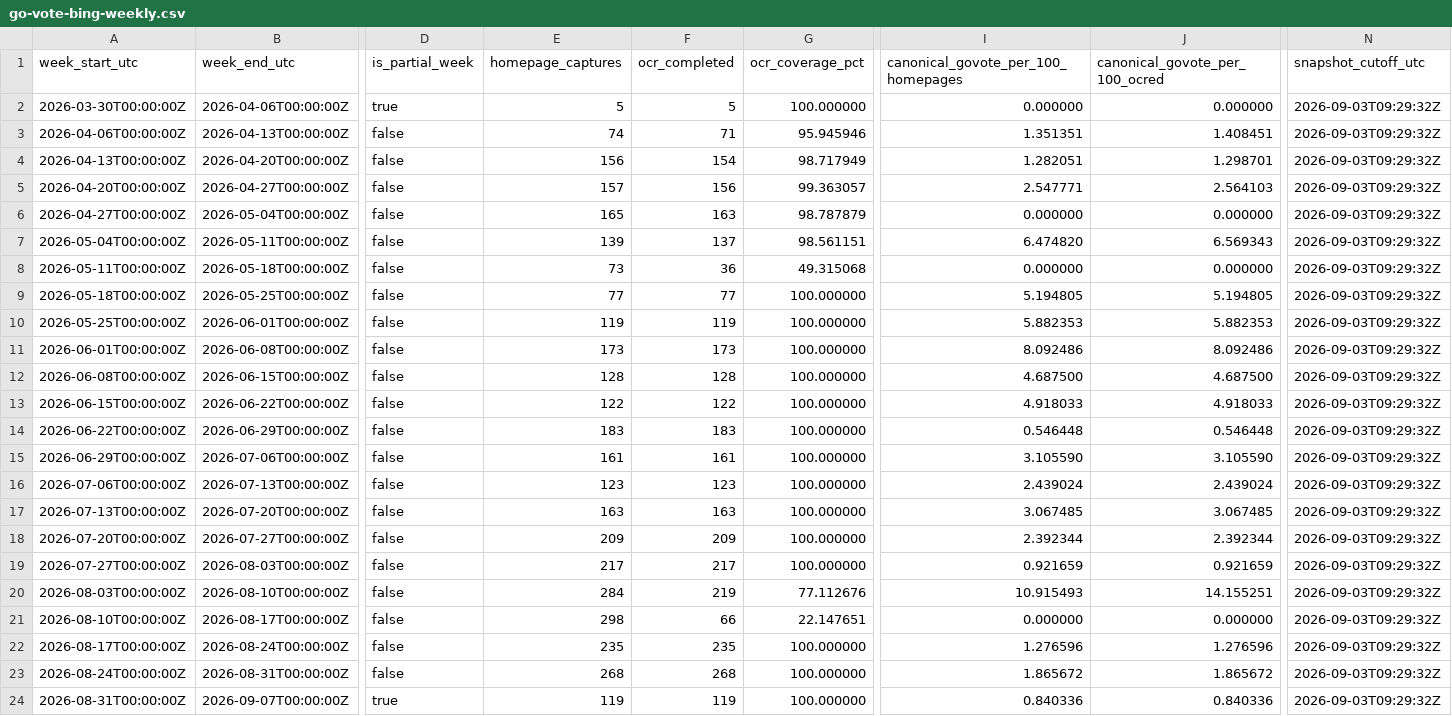
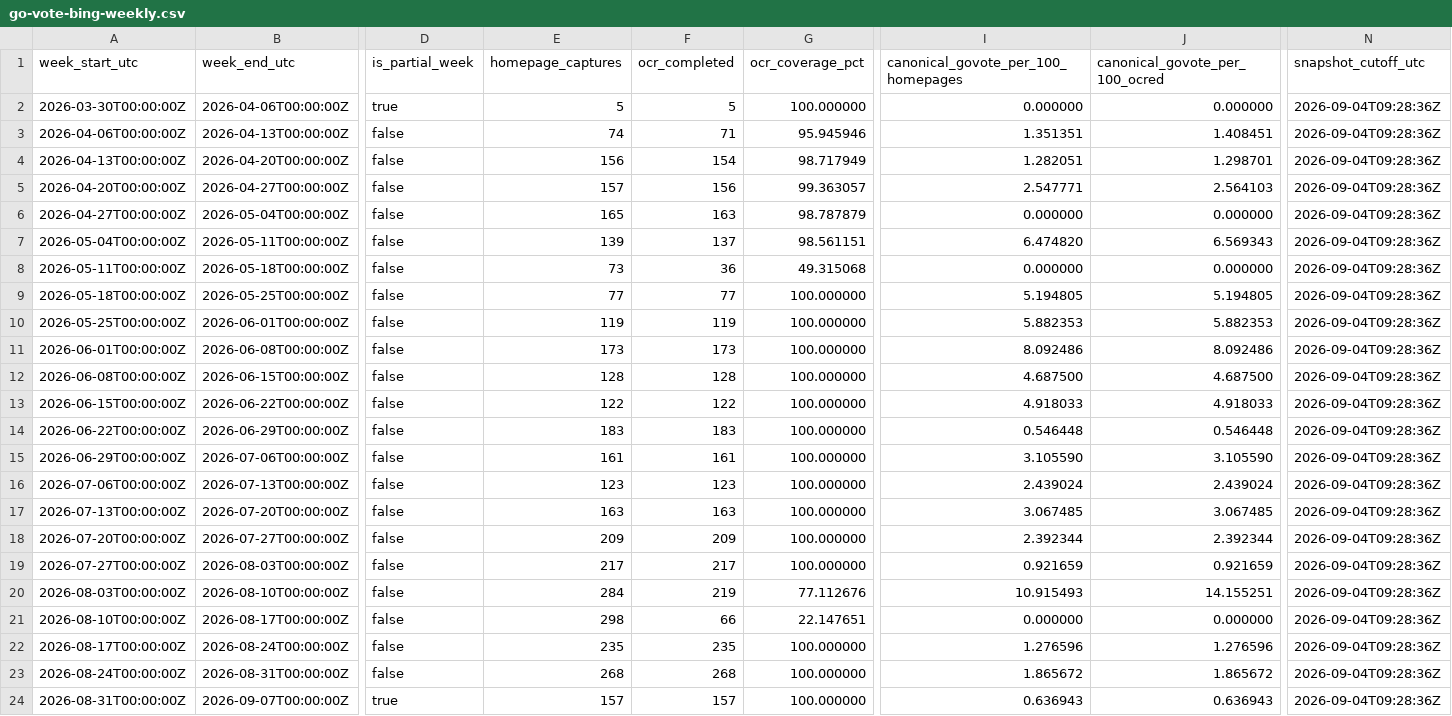
Before and after one commit to TechWatchProject/go-vote, a CSV file: docs/data/go-vote-bing-weekly.csv, drawn as a sheet; only a part is shown, gaps mark what is left out; the diff names each change by its address in the sheet, - before the commit and + after, or states it on an @@ line.

```diff
--- a/docs/data/go-vote-bing-weekly.csv
+++ b/docs/data/go-vote-bing-weekly.csv
-N2:N24 (snapshot_cutoff_utc): 2026-09-03T09:29:32Z
+N2:N24 (snapshot_cutoff_utc): 2026-09-04T09:28:36Z
-E24 (homepage_captures): 119
+E24 (homepage_captures): 157
-F24 (ocr_completed): 119
+F24 (ocr_completed): 157
-I24: 0.840336
+I24: 0.636943
-J24 (canonical_govote_per_100_ocred): 0.840336
+J24 (canonical_govote_per_100_ocred): 0.636943
```
Also changed, not shown: docs/data/go-vote-all-engines-weekly.csv, docs/data/go-vote-google-weekly.csv, 1 other file.
